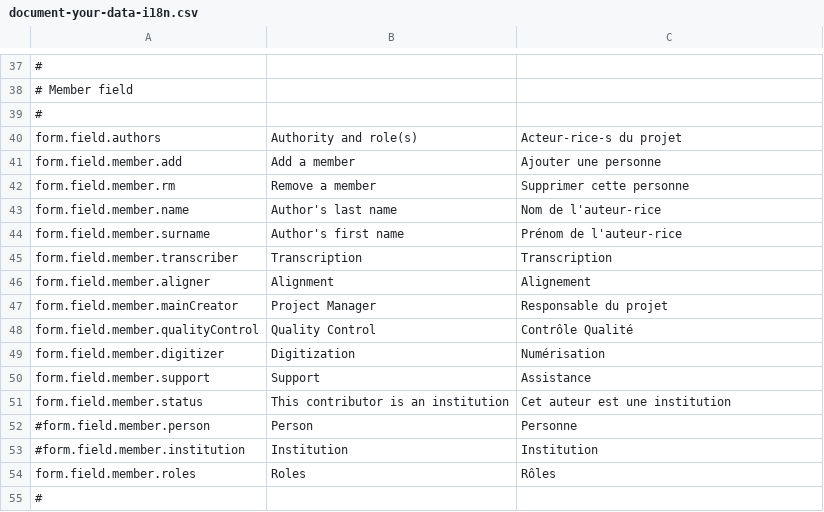
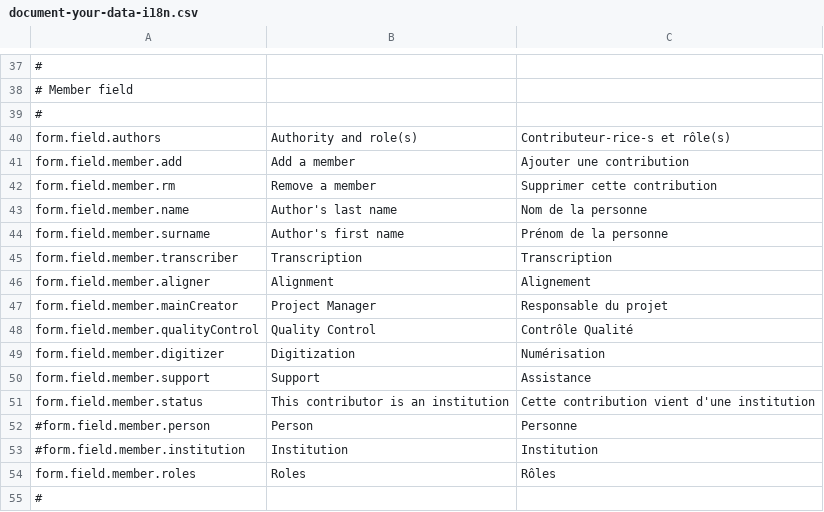
Before and after one commit to HTR-United/htr-united.github.io, a CSV file: assets/vanilla-i18n/document-your-data-i18n.csv, drawn as a sheet; only a part is shown, gaps mark what is left out; the diff names each change by its address in the sheet, - before the commit and + after, or states it on an @@ line.

```diff
--- a/assets/vanilla-i18n/document-your-data-i18n.csv
+++ b/assets/vanilla-i18n/document-your-data-i18n.csv
-C40: Acteur-rice-s du projet
+C40: Contributeur-rice-s et rôle(s)
-C41: Ajouter une personne
+C41: Ajouter une contribution
-C42: Supprimer cette personne
+C42: Supprimer cette contribution
-C43: Nom de l'auteur-rice
+C43: Nom de la personne
-C44: Prénom de l'auteur-rice
+C44: Prénom de la personne
-C51: Cet auteur est une institution
+C51: Cette contribution vient d'une institution
```
Also changed, not shown: 1 other file.
